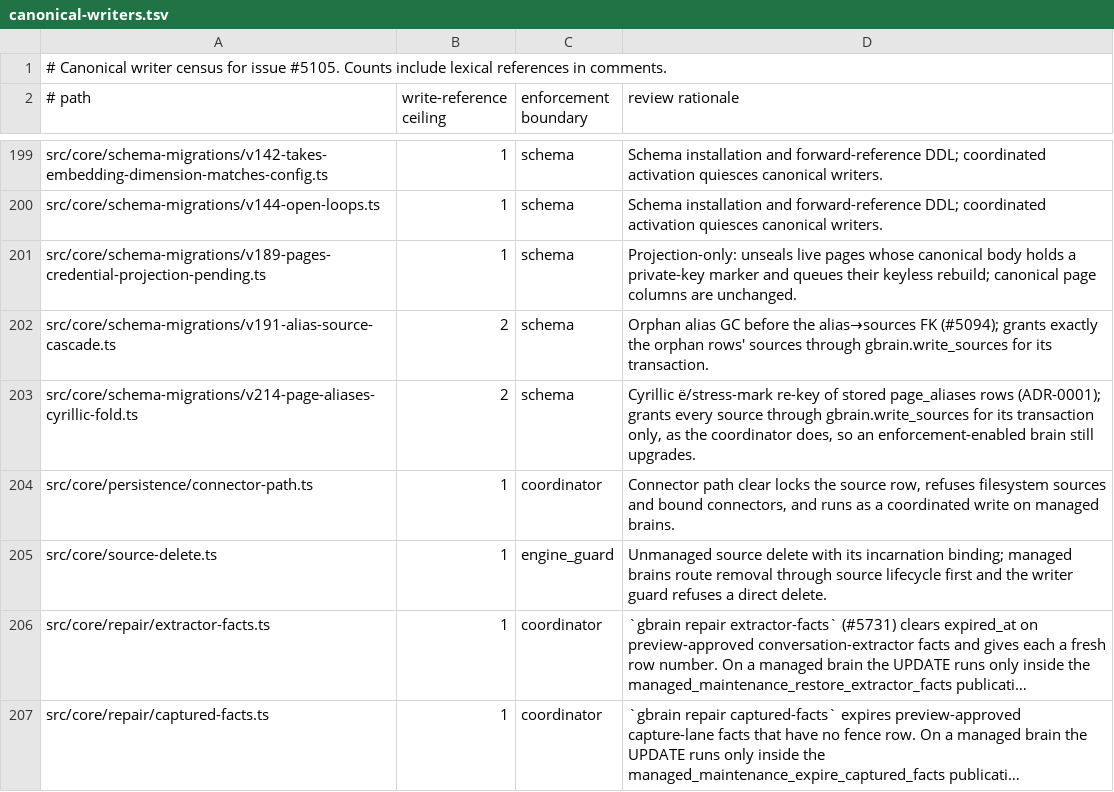
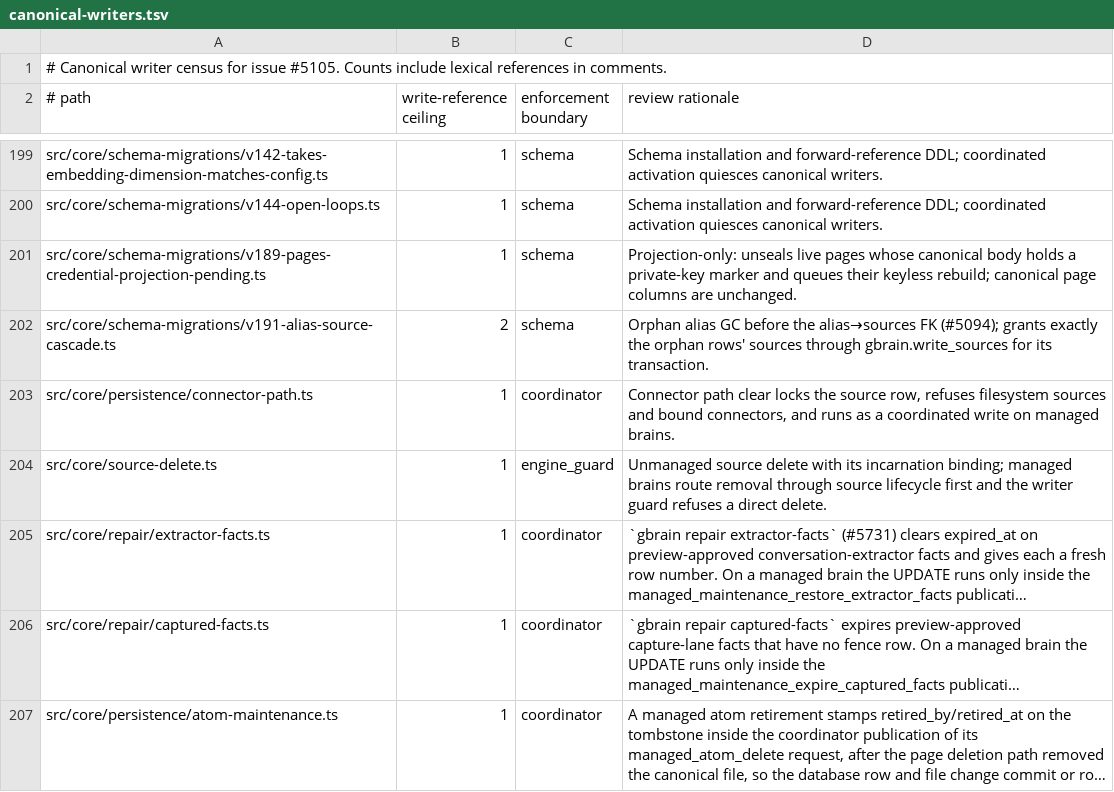
Before and after one commit to rustam-python/gbrain, a TSV file: docs/architecture/canonical-writers.tsv, drawn as a sheet; only a part is shown, gaps mark what is left out; the shorter side is filled out with more unchanged rows; long unchanged cells end in ….

```diff
--- a/docs/architecture/canonical-writers.tsv
+++ b/docs/architecture/canonical-writers.tsv
@@ -202,3 +202,2 @@ src/core/schema-migrations/v189-pages-credential-projection-pending.ts	1	schema
 src/core/schema-migrations/v191-alias-source-cascade.ts	2	schema	Orphan alias GC before the alias→sources FK (#5094); grants exactly the orphan rows' sources through gbrain.write_sources for its transaction.
-src/core/schema-migrations/v214-page-aliases-cyrillic-fold.ts	2	schema	Cyrillic ё/stress-mark re-key of stored page_aliases rows (ADR-0001); grants every source through gbrain.write_sources for its transaction only, as the coordinator does, so an enforcement-enabled brain still upgrades.
 src/core/persistence/connector-path.ts	1	coordinator	Connector path clear locks the source row, refuses filesystem sources and bound connectors, and runs as a coordinated write on managed brains.
```
Also changed, not shown: 6 other files.
